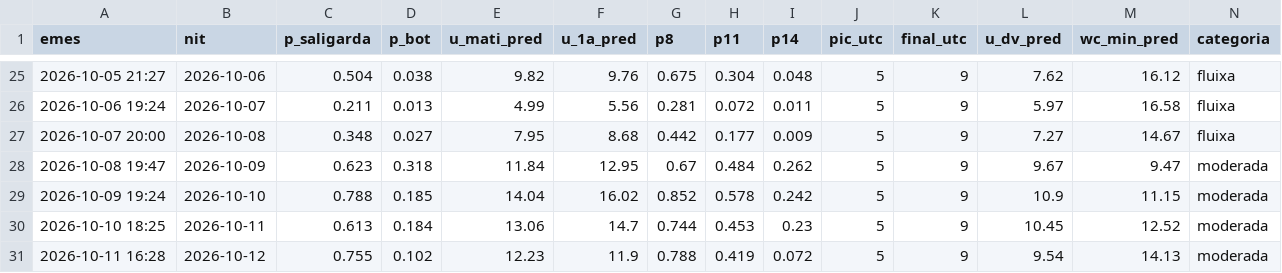
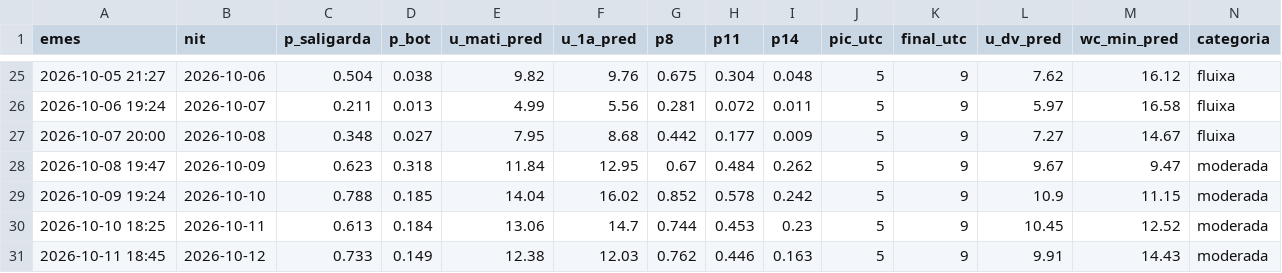
Before and after one commit to adriabarbeta/saligarda, a CSV file: derived/pronostics.csv, drawn as a sheet; only a part is shown, gaps mark what is left out; removed rows and columns are numbered as before the commit, all else as after; rows hold the shown columns only; the diff names each change by its address in the sheet, - before the commit and + after, or states it on an @@ line.

Commit message:
pronostic 2026-10-11

```diff
--- a/derived/pronostics.csv
+++ b/derived/pronostics.csv
-row 31: 2026-10-11 16:28 | 2026-10-12 | 0.755 | 0.102 | 12.23 | 11.9 | 0.788 | 0.419 | 0.072 | 5 | 9 | 9.54 | 14.13 | moderada
+row 31: 2026-10-11 18:45 | 2026-10-12 | 0.733 | 0.149 | 12.38 | 12.03 | 0.762 | 0.446 | 0.163 | 5 | 9 | 9.91 | 14.43 | moderada
```
Also changed, not shown: 1 other file.
